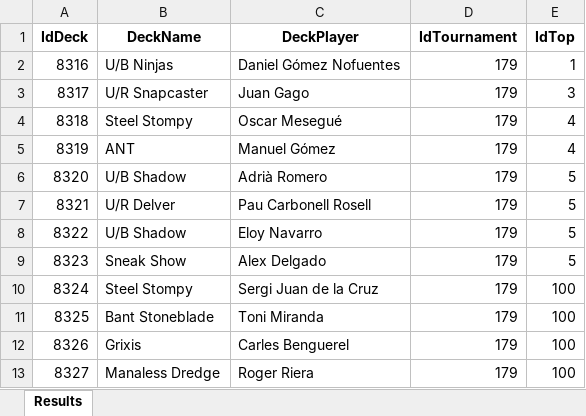
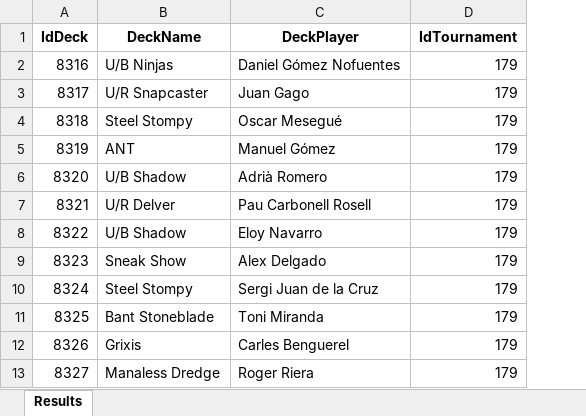
Before and after one commit to JorgeRico/MtgTop8AccessData, an Excel workbook: data/access/decks.xlsx, sheet Results, drawn as a sheet; only a part is shown; values as stored, in another font and other column widths than the file's, no borders; the diff names each change by its address in the sheet, - before the commit and + after, or states it on an @@ line.

```diff
--- a/data/access/decks.xlsx (sheet Results)
+++ b/data/access/decks.xlsx (sheet Results)
-column E (IdTop), rows 2-13: 1 | 3 | 4 | 4 | 5 | 5 | 5 | 5 | 100 | 100 | 100 | 100
```
Also changed, not shown: data/access/cards.xlsx, data/access/tournaments.xlsx, 3 other files.
